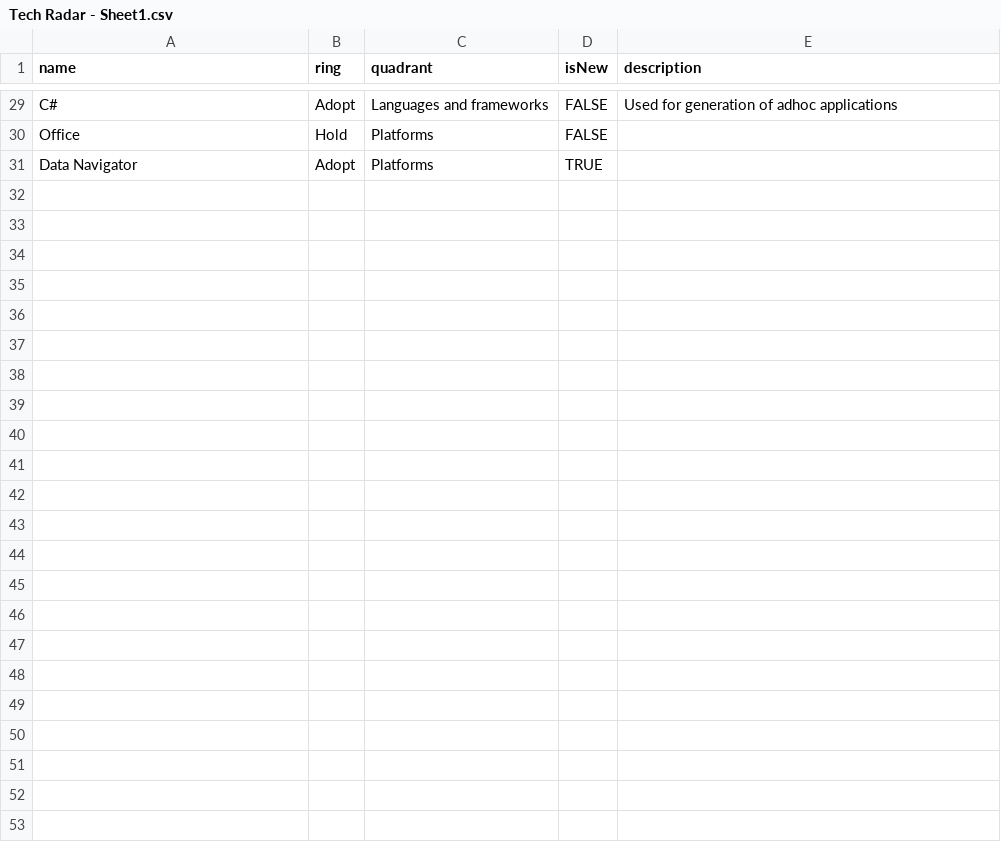
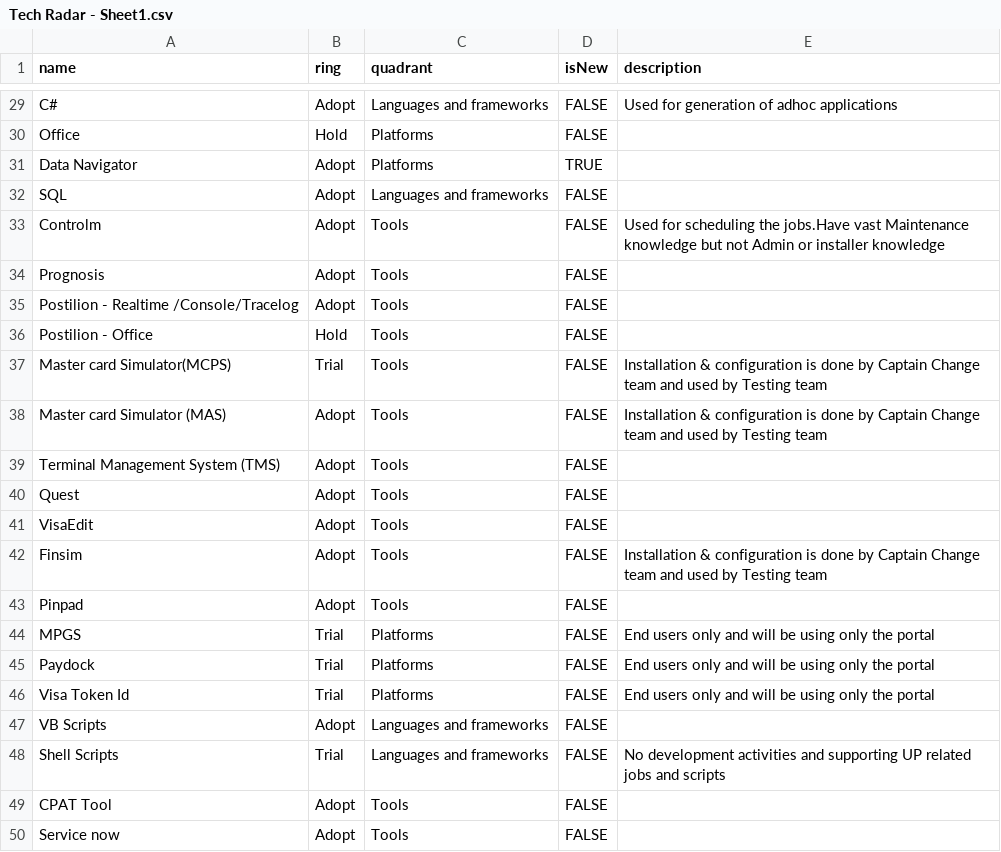
Before and after one commit to davesartori/tech-radar, a CSV file: Tech Radar - Sheet1.csv, drawn as a sheet; only a part is shown, gaps mark what is left out; the diff covers the shown part only.

```diff
--- a/Tech Radar - Sheet1.csv
+++ b/Tech Radar - Sheet1.csv
@@ -31 +31,20 @@ Office,Hold,Platforms,FALSE,
 Data Navigator,Adopt,Platforms,TRUE,
+SQL,Adopt,Languages and frameworks,FALSE,
+Controlm,Adopt,Tools,FALSE,Used for scheduling the jobs.Have vast Maintenance knowledge but not Admin or installer knowledge
+Prognosis,Adopt,Tools,FALSE,
+Postilion - Realtime /Console/Tracelog,Adopt,Tools,FALSE,
+Postilion - Office,Hold,Tools,FALSE,
+Master card Simulator(MCPS),Trial,Tools,FALSE,Installation & configuration is done by Captain Change team and used by Testing team
+Master card Simulator (MAS),Adopt,Tools,FALSE,Installation & configuration is done by Captain Change team and used by Testing team
+Terminal Management System (TMS),Adopt,Tools,FALSE,
+Quest,Adopt,Tools,FALSE,
+VisaEdit,Adopt,Tools,FALSE,
+Finsim,Adopt,Tools,FALSE,Installation & configuration is done by Captain Change team and used by Testing team
+Pinpad,Adopt,Tools,FALSE,
+MPGS ,Trial,Platforms,FALSE,End users only and will be using only the portal
+Paydock,Trial,Platforms,FALSE,End users only and will be using only the portal
+Visa Token Id,Trial,Platforms,FALSE,End users only and will be using only the portal
+VB Scripts,Adopt,Languages and frameworks,FALSE,
+Shell Scripts,Trial,Languages and frameworks,FALSE,No development activities and supporting UP related jobs and scripts
+CPAT Tool,Adopt,Tools,FALSE,
+Service now,Adopt,Tools,FALSE,
```
Also changed, not shown: 22 added rows elsewhere in this file, 1 other file.
